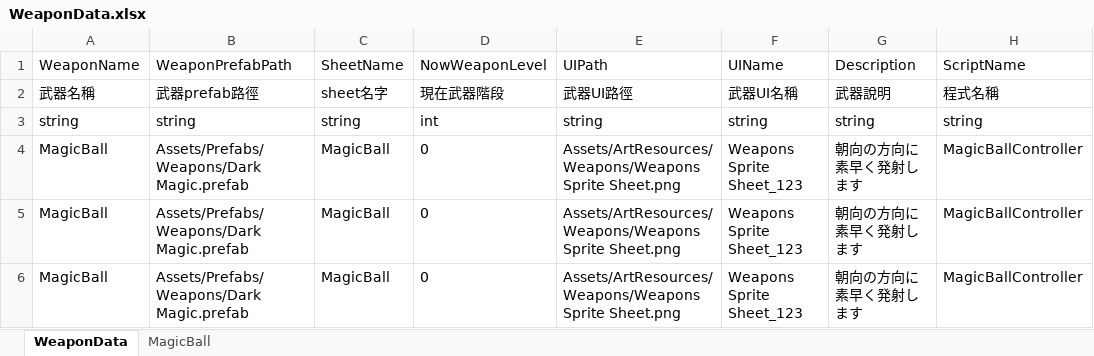
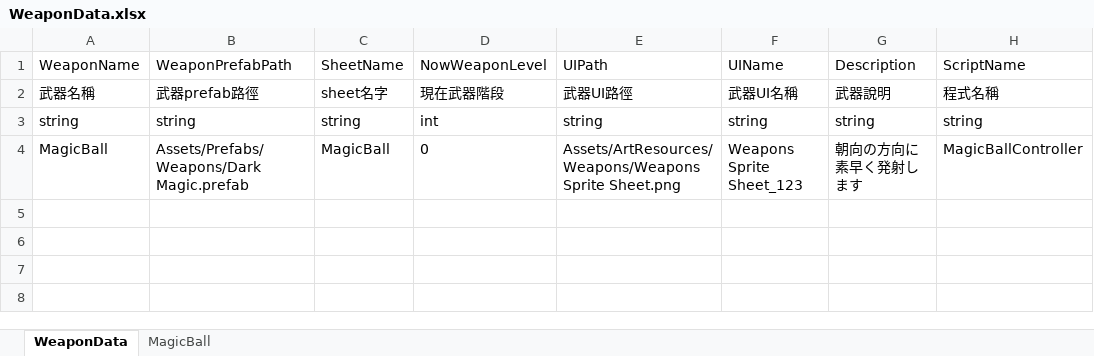
Before and after one commit to andy091045/Toydea_Mission4_Survivors, an Excel workbook: MySurvivorsGame/Assets/StreamingAssets/WeaponData.xlsx, sheet WeaponData, drawn as a sheet; values as stored, in another font and other column widths than the file's, no borders; charts and pictures not drawn; the diff names each change by its address in the sheet, - before the commit and + after, or states it on an @@ line.

```diff
--- a/MySurvivorsGame/Assets/StreamingAssets/WeaponData.xlsx (sheet WeaponData)
+++ b/MySurvivorsGame/Assets/StreamingAssets/WeaponData.xlsx (sheet WeaponData)
-row 5: MagicBall | Assets/Prefabs/Weapons/Dark Magic.prefab | MagicBall | 0 | Assets/ArtResources/Weapons/Weapons Sprite Sheet.png | Weapons Sprite Sheet_123 | 朝向の方向に素早く発射します | MagicBallController
-row 6: MagicBall | Assets/Prefabs/Weapons/Dark Magic.prefab | MagicBall | 0 | Assets/ArtResources/Weapons/Weapons Sprite Sheet.png | Weapons Sprite Sheet_123 | 朝向の方向に素早く発射します | MagicBallController
```
Also changed, not shown: 3 other files.
